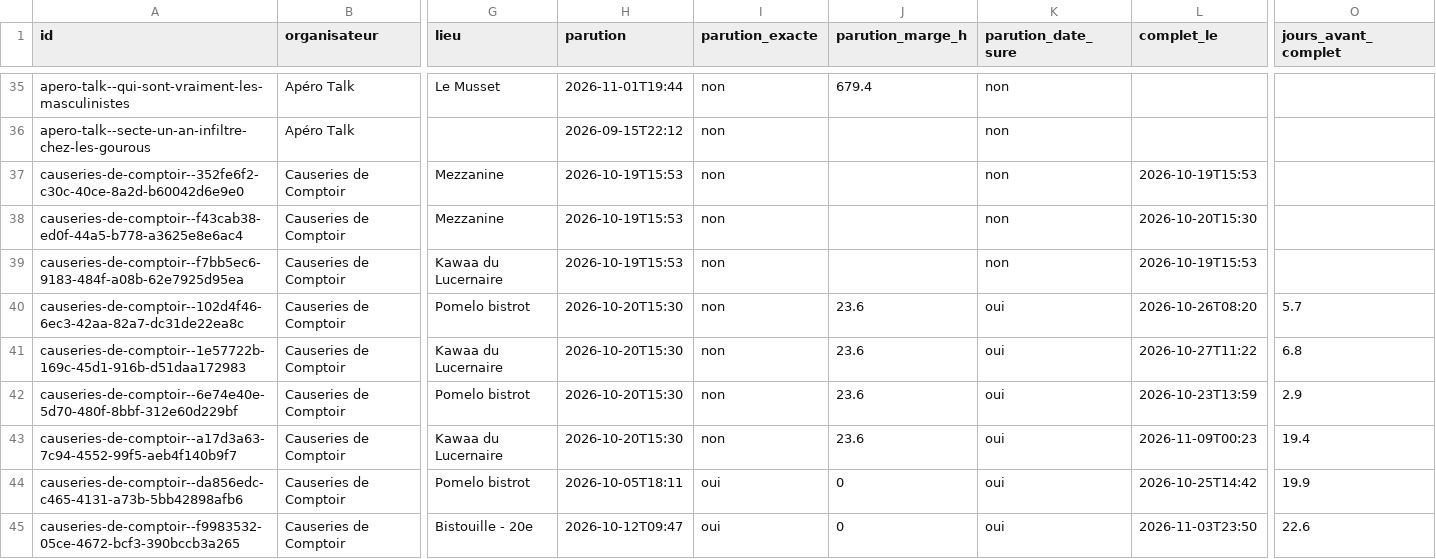
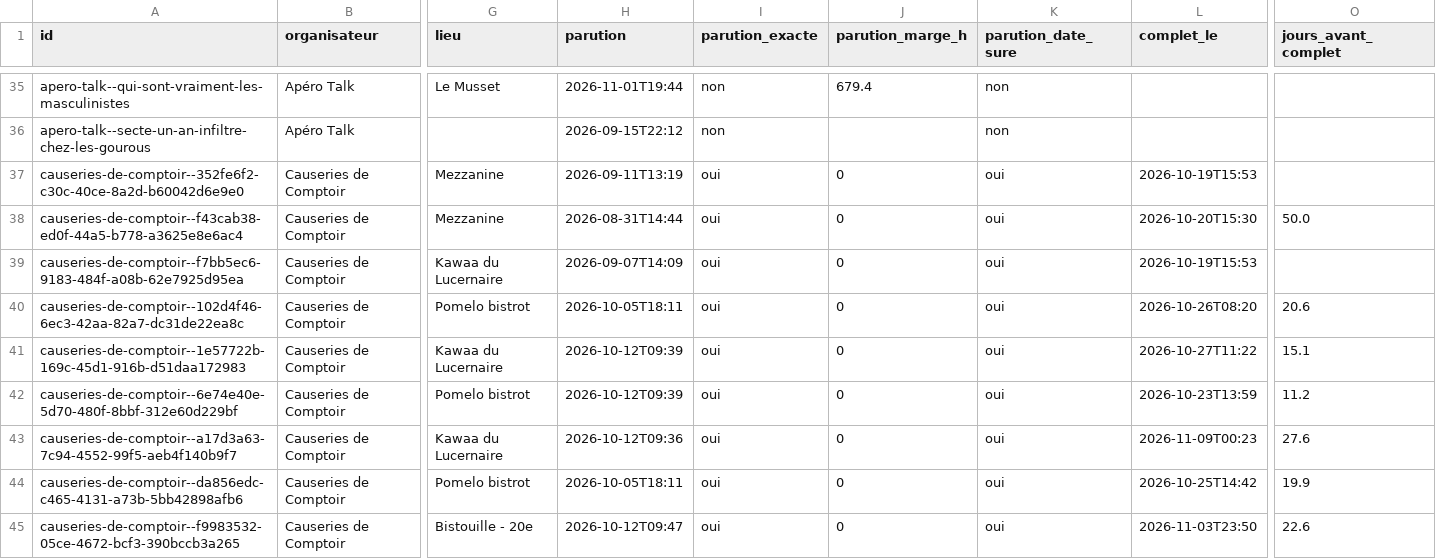
Before and after one commit to microeconomie/best-notif, a CSV file: data/talks.csv, drawn as a sheet; only a part is shown, gaps mark what is left out; the diff names each change by its address in the sheet, - before the commit and + after, or states it on an @@ line.

```diff
--- a/data/talks.csv
+++ b/data/talks.csv
-H37 (parution): 2026-10-19T15:53
+H37 (parution): 2026-09-11T13:19
-I37:I43 (parution_exacte): non
+I37:I43 (parution_exacte): oui
-J37:J39 (parution_marge_h): (empty)
+J37:J39 (parution_marge_h): 0
-K37:K39 (parution_date_sure): non
+K37:K39 (parution_date_sure): oui
-H38 (parution): 2026-10-19T15:53
+H38 (parution): 2026-08-31T14:44
-O38 (jours_avant_complet): (empty)
+O38 (jours_avant_complet): 50.0
-H39 (parution): 2026-10-19T15:53
+H39 (parution): 2026-09-07T14:09
-H40 (parution): 2026-10-20T15:30
+H40 (parution): 2026-10-05T18:11
-J40:J43 (parution_marge_h): 23.6
+J40:J43 (parution_marge_h): 0
-O40 (jours_avant_complet): 5.7
+O40 (jours_avant_complet): 20.6
-H41:H42 (parution): 2026-10-20T15:30
+H41:H42 (parution): 2026-10-12T09:39
-O41 (jours_avant_complet): 6.8
+O41 (jours_avant_complet): 15.1
-O42 (jours_avant_complet): 2.9
+O42 (jours_avant_complet): 11.2
-H43 (parution): 2026-10-20T15:30
+H43 (parution): 2026-10-12T09:36
-O43 (jours_avant_complet): 19.4
+O43 (jours_avant_complet): 27.6
```
Also changed, not shown: 2 other files.
